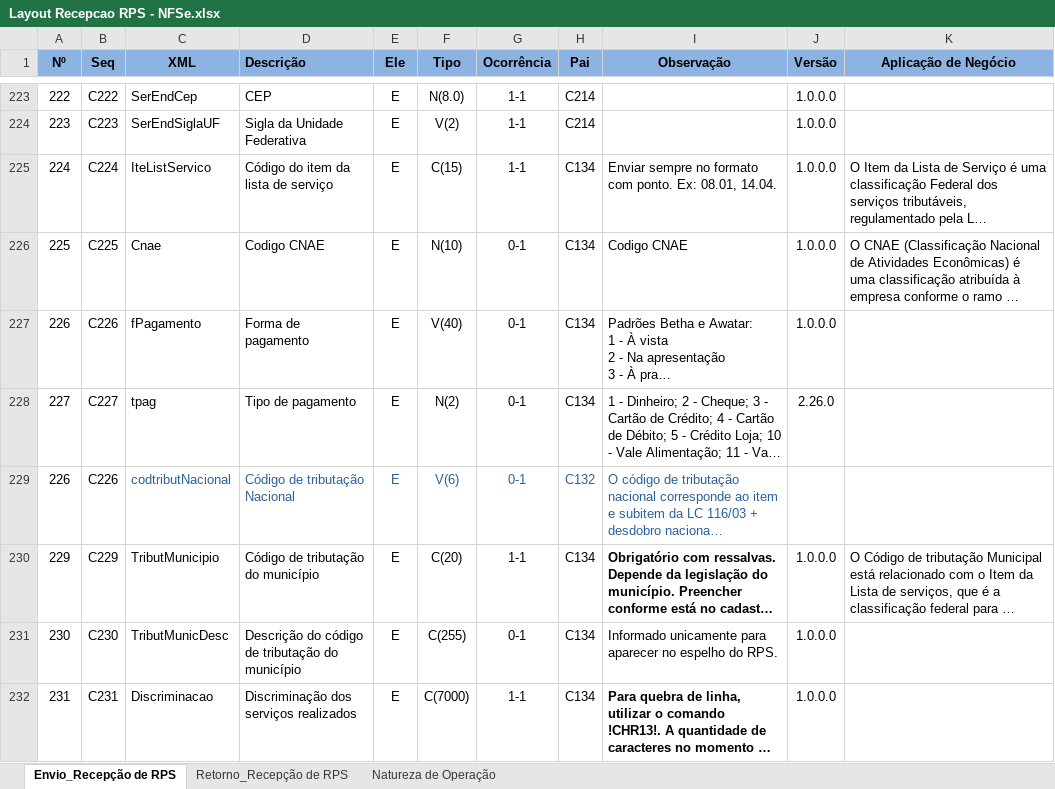
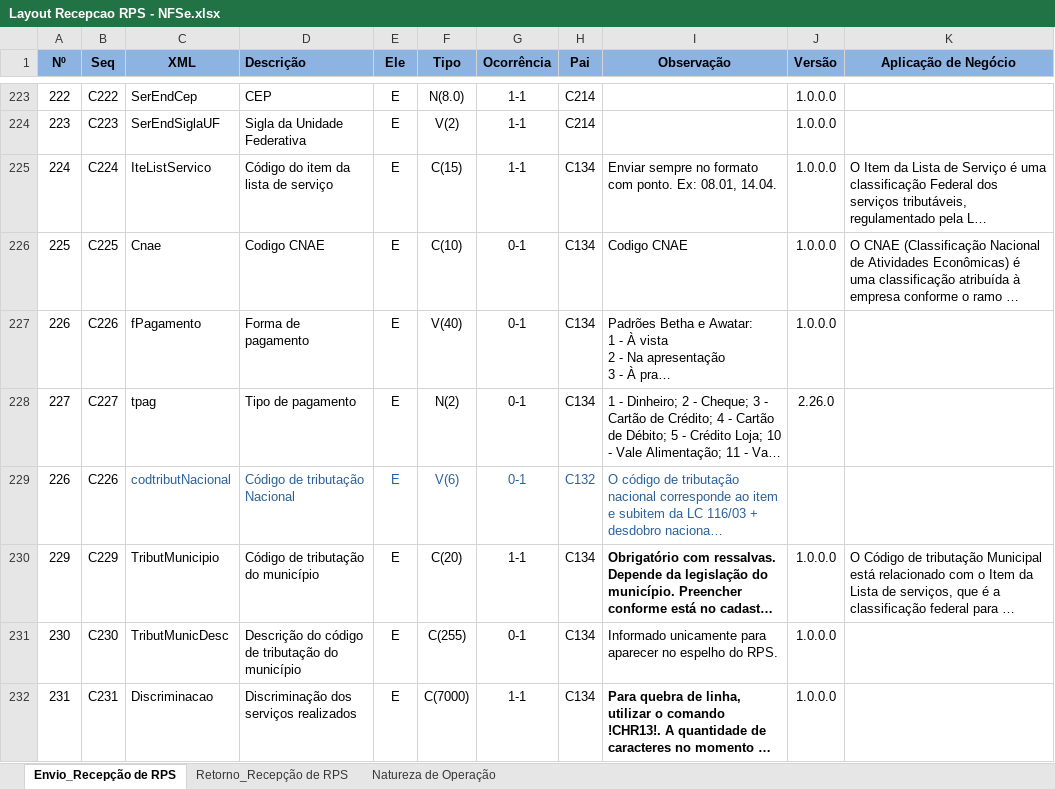
Before and after one commit to migrate-company/integracao-InvoiCy-BR, an Excel workbook: Emissão/Layouts/Layout Recepcao RPS - NFSe.xlsx, sheet Envio_Recepção de RPS, drawn as a sheet; only a part is shown, gaps mark what is left out; long unchanged cells end in …; values as stored, in another font and other column widths than the file's, no borders; conditional formats not drawn; the diff names each change by its address in the sheet, - before the commit and + after, or states it on an @@ line.

Commit message:
Nova planilha inserida para cadastro de empresa e planilha de layout recepção RPS atualizada

```diff
--- a/Emissão/Layouts/Layout Recepcao RPS - NFSe.xlsx (sheet Envio_Recepção de RPS)
+++ b/Emissão/Layouts/Layout Recepcao RPS - NFSe.xlsx (sheet Envio_Recepção de RPS)
-F226 (Tipo): N(10)
+F226 (Tipo): C(10)
```
Also changed, not shown: 1 other file.
